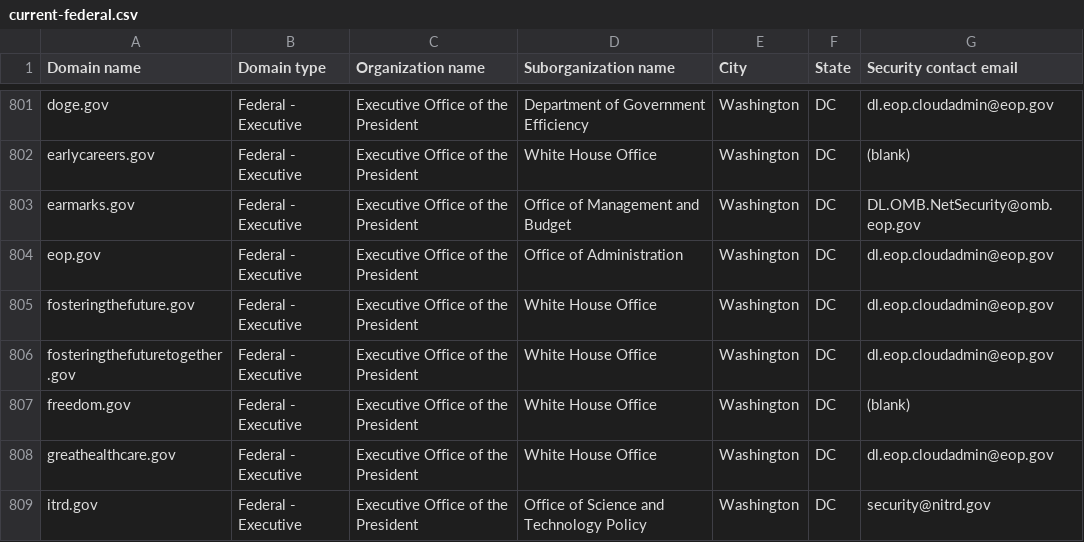
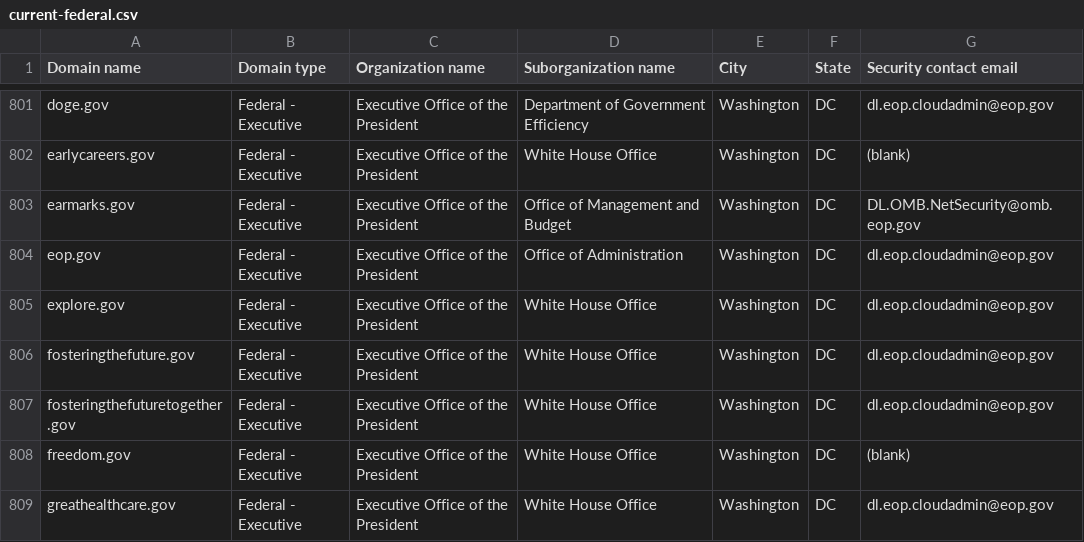
Before and after one commit to LadyPhoeynix/dotgov-data, a CSV file: current-federal.csv, drawn as a sheet; only a part is shown, gaps mark what is left out; the shorter side is filled out with more unchanged rows; the diff names each change by its address in the sheet, - before the commit and + after, or states it on an @@ line.

Commit message:
Flat: latest data (2026-03-17T07:17:01.284Z) {   "date": "2026-03-17T07:17:01.284Z",   "files": [     {       "name": "current-federal.csv",       "deltaBytes": 126,       "source": "https://manage.get.gov/api/v1/get-report/current-federal"     },     {       "name": "current-full.csv",       "deltaBytes": 643,       "source": "https://manage.get.gov/api/v1/get-report/current-full"     }   ] }

```diff
--- a/current-federal.csv
+++ b/current-federal.csv
+row 805: explore.gov | Federal - Executive | Executive Office of the President | White House Office | Washington | DC | dl.eop.cloudadmin@eop.gov
```
Also changed, not shown: 1 other file.
